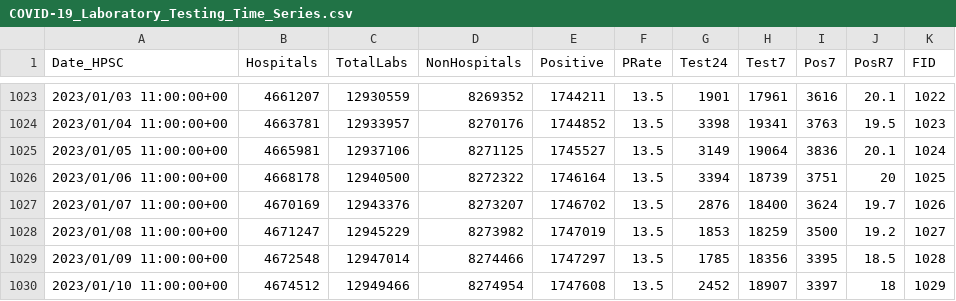
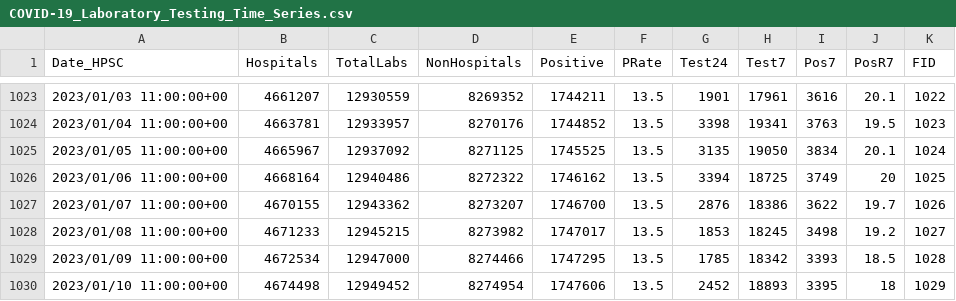
Before and after one commit to stephenc/2021-ireland-stats, a CSV file: data/COVID-19_Laboratory_Testing_Time_Series.csv, drawn as a sheet; only a part is shown, gaps mark what is left out; the diff covers the shown part only.

```diff
--- a/data/COVID-19_Laboratory_Testing_Time_Series.csv
+++ b/data/COVID-19_Laboratory_Testing_Time_Series.csv
@@ -1024,7 +1024,7 @@
 2023/01/04 11:00:00+00,4663781,12933957,8270176,1744852,13.5,3398,19341,3763,19.5,1023
-2023/01/05 11:00:00+00,4665981,12937106,8271125,1745527,13.5,3149,19064,3836,20.1,1024
-2023/01/06 11:00:00+00,4668178,12940500,8272322,1746164,13.5,3394,18739,3751,20,1025
-2023/01/07 11:00:00+00,4670169,12943376,8273207,1746702,13.5,2876,18400,3624,19.7,1026
-2023/01/08 11:00:00+00,4671247,12945229,8273982,1747019,13.5,1853,18259,3500,19.2,1027
-2023/01/09 11:00:00+00,4672548,12947014,8274466,1747297,13.5,1785,18356,3395,18.5,1028
-2023/01/10 11:00:00+00,4674512,12949466,8274954,1747608,13.5,2452,18907,3397,18,1029
+2023/01/05 11:00:00+00,4665967,12937092,8271125,1745525,13.5,3135,19050,3834,20.1,1024
+2023/01/06 11:00:00+00,4668164,12940486,8272322,1746162,13.5,3394,18725,3749,20,1025
+2023/01/07 11:00:00+00,4670155,12943362,8273207,1746700,13.5,2876,18386,3622,19.7,1026
+2023/01/08 11:00:00+00,4671233,12945215,8273982,1747017,13.5,1853,18245,3498,19.2,1027
+2023/01/09 11:00:00+00,4672534,12947000,8274466,1747295,13.5,1785,18342,3393,18.5,1028
+2023/01/10 11:00:00+00,4674498,12949452,8274954,1747606,13.5,2452,18893,3395,18,1029
```
Also changed, not shown: 1 added row and 80 edited cells elsewhere in this file, data/COVID-19_HSE_Daily_Booster_Vaccination_Figures.csv, data/COVID-19_HSE_Daily_Vaccination_Figures.csv, 5 other files.
